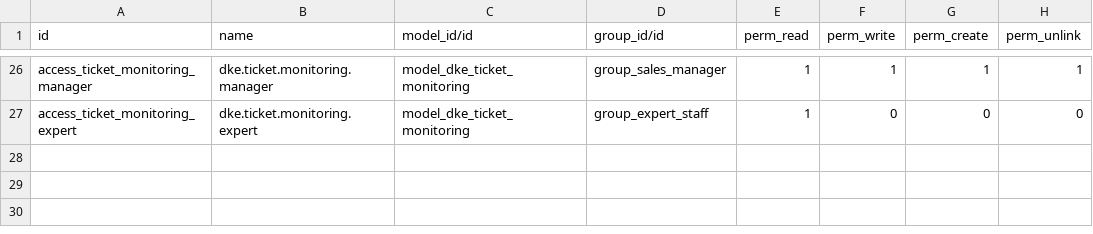
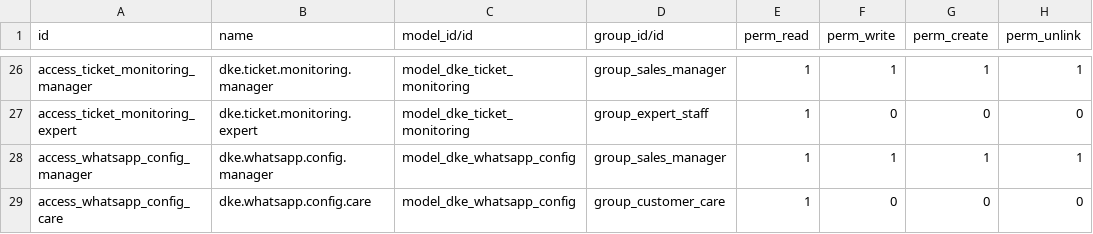
Before and after one commit to dunnowhoo/dke-be, a CSV file: security/ir.model.access.csv, drawn as a sheet; only a part is shown, gaps mark what is left out; the diff names each change by its address in the sheet, - before the commit and + after, or states it on an @@ line.

```diff
--- a/security/ir.model.access.csv
+++ b/security/ir.model.access.csv
+row 28: access_whatsapp_config_manager | dke.whatsapp.config.manager | model_dke_whatsapp_config | group_sales_manager | 1 | 1 | 1 | 1
+row 29: access_whatsapp_config_care | dke.whatsapp.config.care | model_dke_whatsapp_config | group_customer_care | 1 | 0 | 0 | 0
```
Also changed, not shown: 7 other files.
